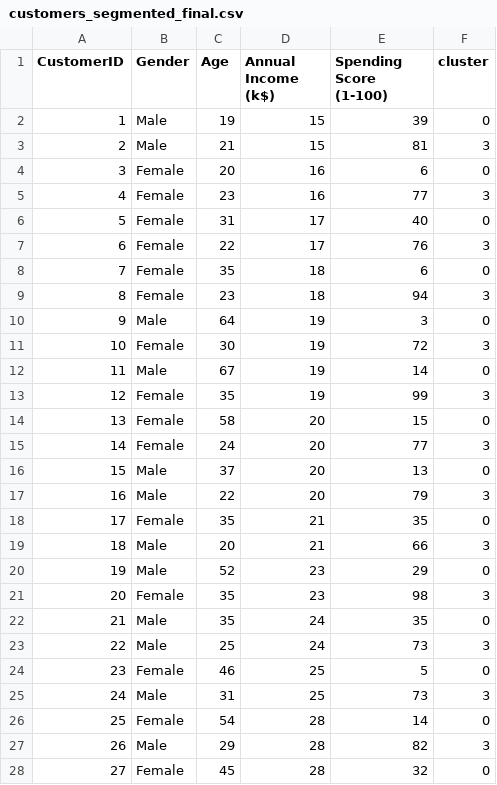
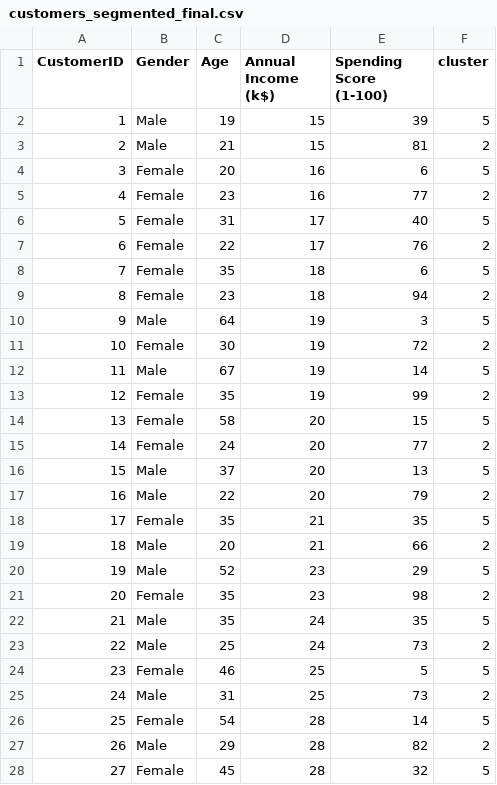
Before and after one commit to Daniel-Lizarazo-Fuentes/AAIB_assignments, a CSV file: lecture3_practical/datasets/customers_segmented_final.csv, drawn as a sheet; only a part is shown; the diff covers the shown part only.

```diff
--- a/lecture3_practical/datasets/customers_segmented_final.csv
+++ b/lecture3_practical/datasets/customers_segmented_final.csv
@@ -1,28 +1,28 @@
 CustomerID,Gender,Age,Annual Income (k$),Spending Score (1-100),cluster
-1,Male,19,15,39,0
-2,Male,21,15,81,3
-3,Female,20,16,6,0
-4,Female,23,16,77,3
-5,Female,31,17,40,0
-6,Female,22,17,76,3
-7,Female,35,18,6,0
-8,Female,23,18,94,3
-9,Male,64,19,3,0
-10,Female,30,19,72,3
-11,Male,67,19,14,0
-12,Female,35,19,99,3
-13,Female,58,20,15,0
-14,Female,24,20,77,3
-15,Male,37,20,13,0
-16,Male,22,20,79,3
-17,Female,35,21,35,0
-18,Male,20,21,66,3
-19,Male,52,23,29,0
-20,Female,35,23,98,3
-21,Male,35,24,35,0
-22,Male,25,24,73,3
-23,Female,46,25,5,0
-24,Male,31,25,73,3
-25,Female,54,28,14,0
-26,Male,29,28,82,3
-27,Female,45,28,32,0
+1,Male,19,15,39,5
+2,Male,21,15,81,2
+3,Female,20,16,6,5
+4,Female,23,16,77,2
+5,Female,31,17,40,5
+6,Female,22,17,76,2
+7,Female,35,18,6,5
+8,Female,23,18,94,2
+9,Male,64,19,3,5
+10,Female,30,19,72,2
+11,Male,67,19,14,5
+12,Female,35,19,99,2
+13,Female,58,20,15,5
+14,Female,24,20,77,2
+15,Male,37,20,13,5
+16,Male,22,20,79,2
+17,Female,35,21,35,5
+18,Male,20,21,66,2
+19,Male,52,23,29,5
+20,Female,35,23,98,2
+21,Male,35,24,35,5
+22,Male,25,24,73,2
+23,Female,46,25,5,5
+24,Male,31,25,73,2
+25,Female,54,28,14,5
+26,Male,29,28,82,2
+27,Female,45,28,32,5
```
Also changed, not shown: 172 edited cells elsewhere in this file, 2 other files.
